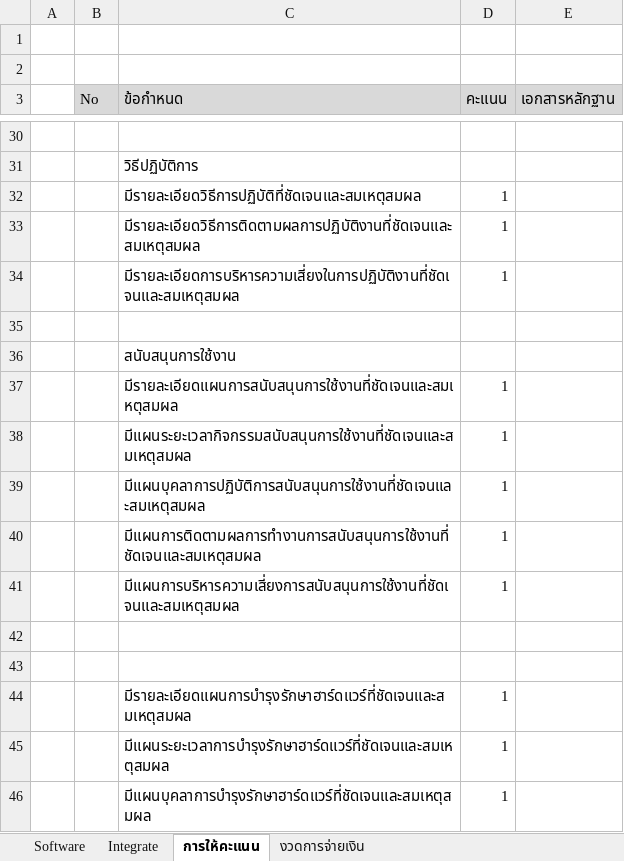
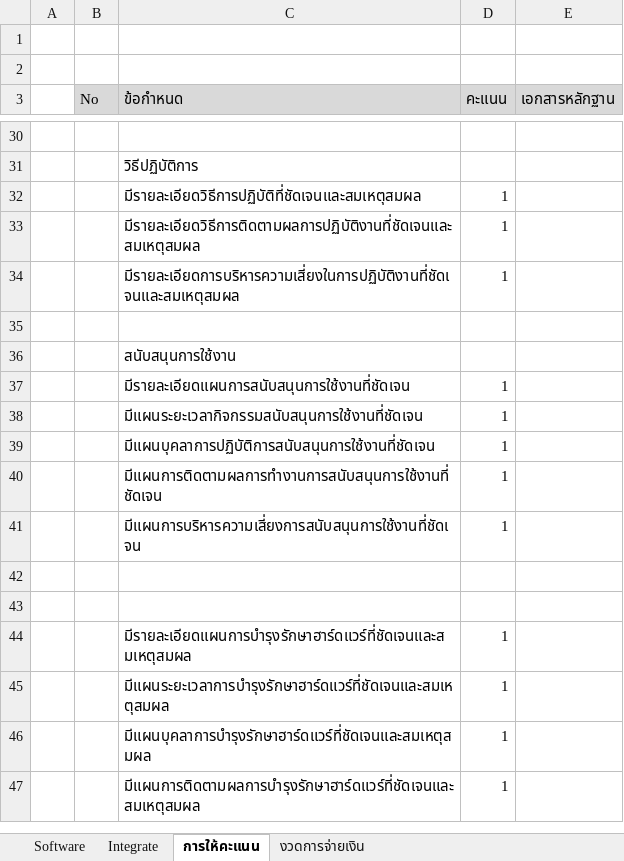
Before and after one commit to choompol-boonmee/oms-draft, an Excel workbook: ver0.1.5/assess-list-2023-08-28.xlsx, sheet การให้คะแนน, drawn as a sheet; only a part is shown, gaps mark what is left out; the shorter side is filled out with more unchanged rows; values as stored, in another font and other column widths than the file's, no borders; the diff names each change by its address in the sheet, - before the commit and + after, or states it on an @@ line.

```diff
--- a/ver0.1.5/assess-list-2023-08-28.xlsx (sheet การให้คะแนน)
+++ b/ver0.1.5/assess-list-2023-08-28.xlsx (sheet การให้คะแนน)
-C37 (ข้อกำหนด): มีรายละเอียดแผนการสนับสนุนการใช้งานที่ชัดเจนและสมเหตุสมผล
+C37 (ข้อกำหนด): มีรายละเอียดแผนการสนับสนุนการใช้งานที่ชัดเจน
-C38 (ข้อกำหนด): มีแผนระยะเวลากิจกรรมสนับสนุนการใช้งานที่ชัดเจนและสมเหตุสมผล
+C38 (ข้อกำหนด): มีแผนระยะเวลากิจกรรมสนับสนุนการใช้งานที่ชัดเจน
-C39 (ข้อกำหนด): มีแผนบุคลาการปฏิบัติการสนับสนุนการใช้งานที่ชัดเจนและสมเหตุสมผล
+C39 (ข้อกำหนด): มีแผนบุคลาการปฏิบัติการสนับสนุนการใช้งานที่ชัดเจน
-C40 (ข้อกำหนด): มีแผนการติดตามผลการทำงานการสนับสนุนการใช้งานที่ชัดเจนและสมเหตุสมผล
+C40 (ข้อกำหนด): มีแผนการติดตามผลการทำงานการสนับสนุนการใช้งานที่ชัดเจน
-C41 (ข้อกำหนด): มีแผนการบริหารความเสี่ยงการสนับสนุนการใช้งานที่ชัดเจนและสมเหตุสมผล
+C41 (ข้อกำหนด): มีแผนการบริหารความเสี่ยงการสนับสนุนการใช้งานที่ชัดเจน
```
Also changed, not shown: sheet Integrate, sheet Software, 2 other files.
